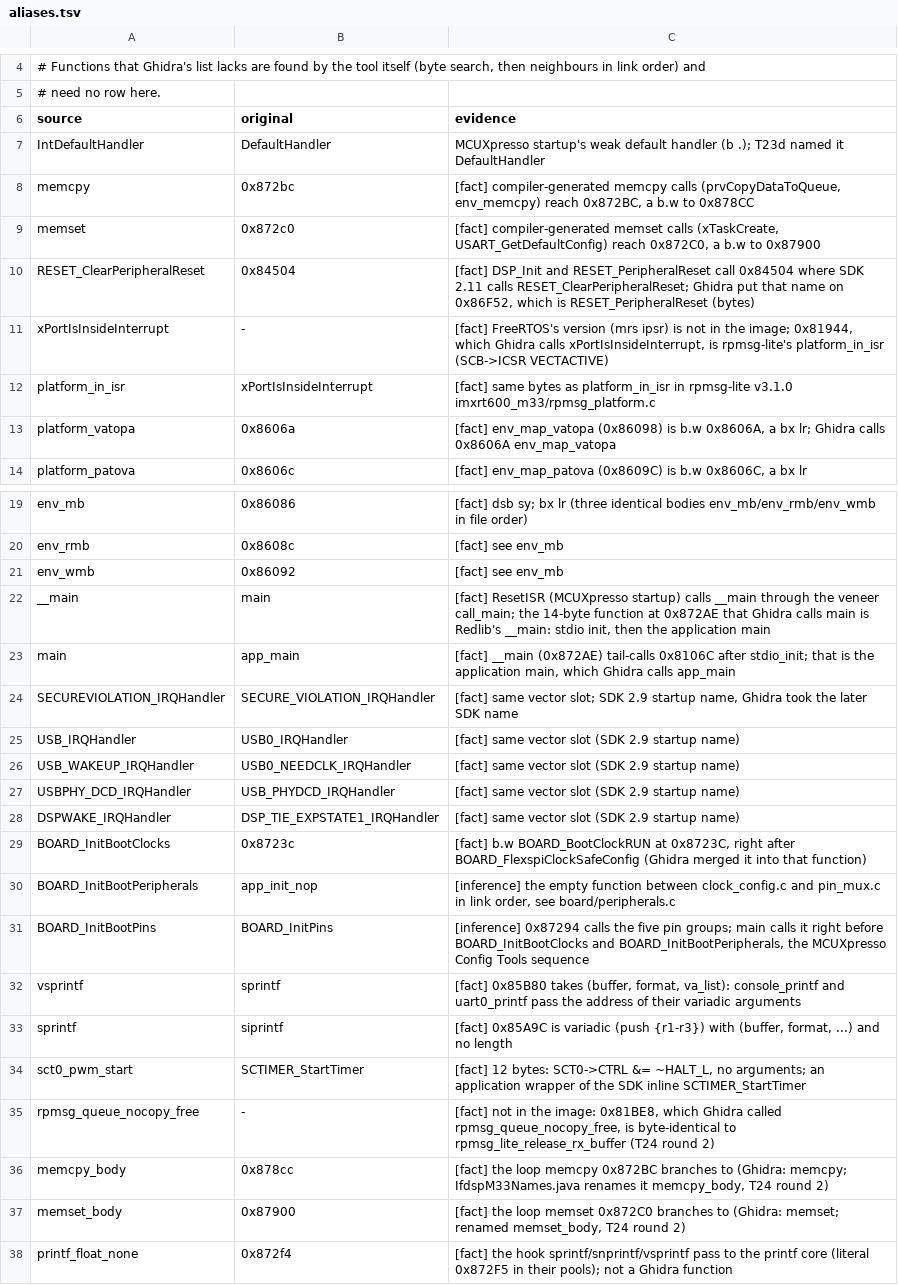
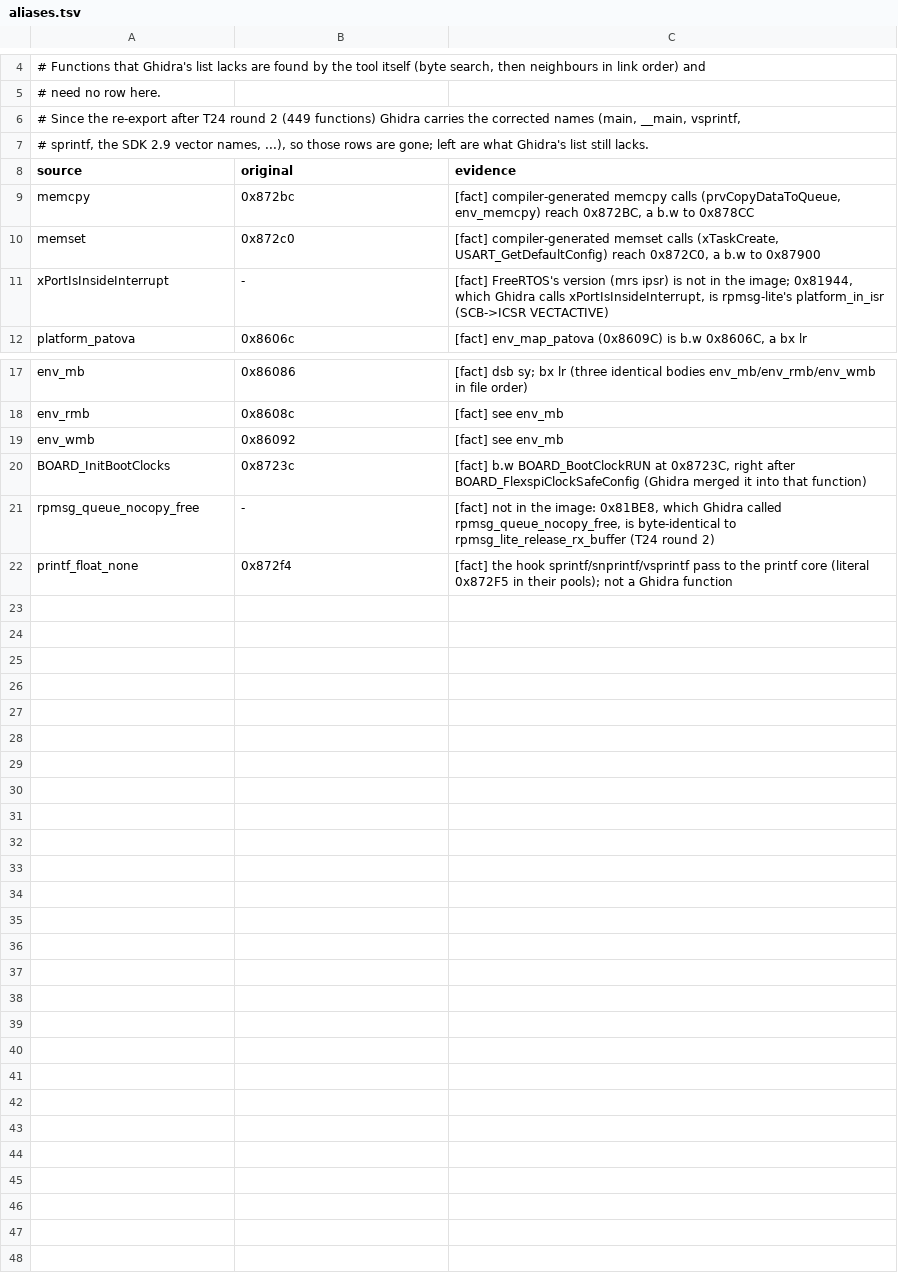
Before and after one commit to Reid-n0rc/FT-710_Firmware, a TSV file: src/ifdsp_m33/aliases.tsv, drawn as a sheet; only a part is shown, gaps mark what is left out.

```diff
--- a/src/ifdsp_m33/aliases.tsv
+++ b/src/ifdsp_m33/aliases.tsv
@@ -5,10 +5,8 @@
 # need no row here.
+# Since the re-export after T24 round 2 (449 functions) Ghidra carries the corrected names (main, __main, vsprintf,
+# sprintf, the SDK 2.9 vector names, ...), so those rows are gone; left are what Ghidra's list still lacks.
 source	original	evidence
-IntDefaultHandler	DefaultHandler	MCUXpresso startup's weak default handler (b .); T23d named it DefaultHandler
 memcpy	0x872bc	[fact] compiler-generated memcpy calls (prvCopyDataToQueue, env_memcpy) reach 0x872BC, a b.w to 0x878CC
 memset	0x872c0	[fact] compiler-generated memset calls (xTaskCreate, USART_GetDefaultConfig) reach 0x872C0, a b.w to 0x87900
-RESET_ClearPeripheralReset	0x84504	[fact] DSP_Init and RESET_PeripheralReset call 0x84504 where SDK 2.11 calls RESET_ClearPeripheralReset; Ghidra put that name on 0x86F52, which is RESET_PeripheralReset (bytes)
 xPortIsInsideInterrupt	-	[fact] FreeRTOS's version (mrs ipsr) is not in the image; 0x81944, which Ghidra calls xPortIsInsideInterrupt, is rpmsg-lite's platform_in_isr (SCB->ICSR VECTACTIVE)
-platform_in_isr	xPortIsInsideInterrupt	[fact] same bytes as platform_in_isr in rpmsg-lite v3.1.0 imxrt600_m33/rpmsg_platform.c
-platform_vatopa	0x8606a	[fact] env_map_vatopa (0x86098) is b.w 0x8606A, a bx lr; Ghidra calls 0x8606A env_map_vatopa
 platform_patova	0x8606c	[fact] env_map_patova (0x8609C) is b.w 0x8606C, a bx lr
@@ -21,18 +19,4 @@ env_rmb	0x8608c	[fact] see env_mb
 env_wmb	0x86092	[fact] see env_mb
-__main	main	[fact] ResetISR (MCUXpresso startup) calls __main through the veneer call_main; the 14-byte function at 0x872AE that Ghidra calls main is Redlib's __main: stdio init, then the application main
-main	app_main	[fact] __main (0x872AE) tail-calls 0x8106C after stdio_init; that is the application main, which Ghidra calls app_main
-SECUREVIOLATION_IRQHandler	SECURE_VIOLATION_IRQHandler	[fact] same vector slot; SDK 2.9 startup name, Ghidra took the later SDK name
-USB_IRQHandler	USB0_IRQHandler	[fact] same vector slot (SDK 2.9 startup name)
-USB_WAKEUP_IRQHandler	USB0_NEEDCLK_IRQHandler	[fact] same vector slot (SDK 2.9 startup name)
-USBPHY_DCD_IRQHandler	USB_PHYDCD_IRQHandler	[fact] same vector slot (SDK 2.9 startup name)
-DSPWAKE_IRQHandler	DSP_TIE_EXPSTATE1_IRQHandler	[fact] same vector slot (SDK 2.9 startup name)
 BOARD_InitBootClocks	0x8723c	[fact] b.w BOARD_BootClockRUN at 0x8723C, right after BOARD_FlexspiClockSafeConfig (Ghidra merged it into that function)
-BOARD_InitBootPeripherals	app_init_nop	[inference] the empty function between clock_config.c and pin_mux.c in link order, see board/peripherals.c
-BOARD_InitBootPins	BOARD_InitPins	[inference] 0x87294 calls the five pin groups; main calls it right before BOARD_InitBootClocks and BOARD_InitBootPeripherals, the MCUXpresso Config Tools sequence
-vsprintf	sprintf	[fact] 0x85B80 takes (buffer, format, va_list): console_printf and uart0_printf pass the address of their variadic arguments
-sprintf	siprintf	[fact] 0x85A9C is variadic (push {r1-r3}) with (buffer, format, ...) and no length
-sct0_pwm_start	SCTIMER_StartTimer	[fact] 12 bytes: SCT0->CTRL &= ~HALT_L, no arguments; an application wrapper of the SDK inline SCTIMER_StartTimer
 rpmsg_queue_nocopy_free	-	[fact] not in the image: 0x81BE8, which Ghidra called rpmsg_queue_nocopy_free, is byte-identical to rpmsg_lite_release_rx_buffer (T24 round 2)
-memcpy_body	0x878cc	[fact] the loop memcpy 0x872BC branches to (Ghidra: memcpy; IfdspM33Names.java renames it memcpy_body, T24 round 2)
-memset_body	0x87900	[fact] the loop memset 0x872C0 branches to (Ghidra: memset; renamed memset_body, T24 round 2)
 printf_float_none	0x872f4	[fact] the hook sprintf/snprintf/vsprintf pass to the printf core (literal 0x872F5 in their pools); not a Ghidra function
```
